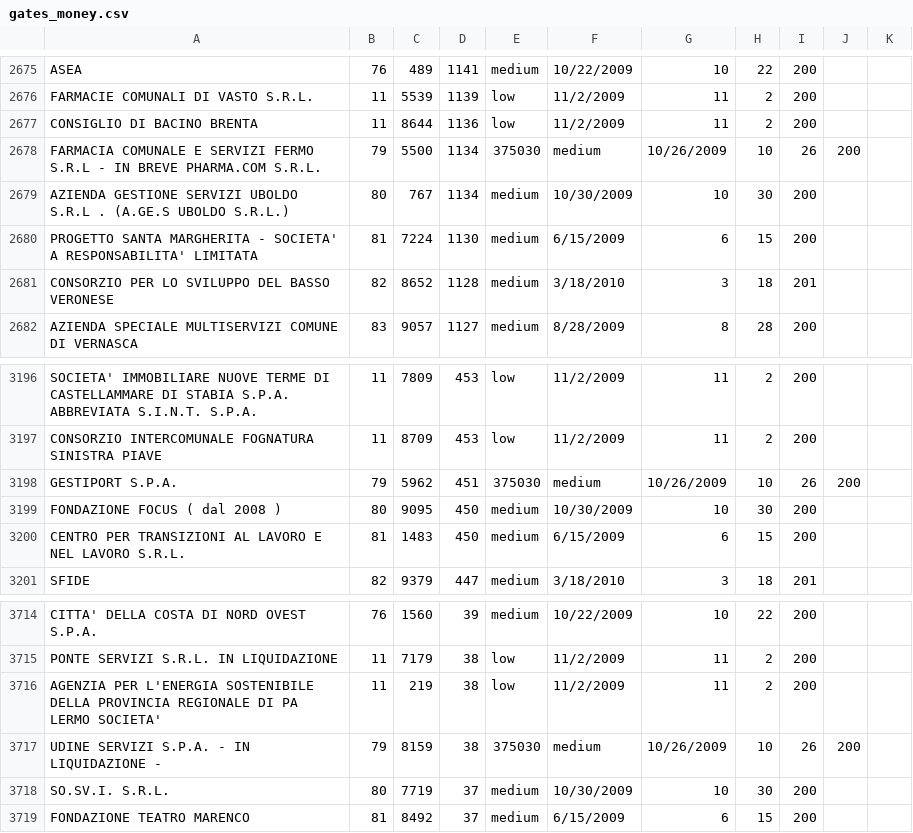
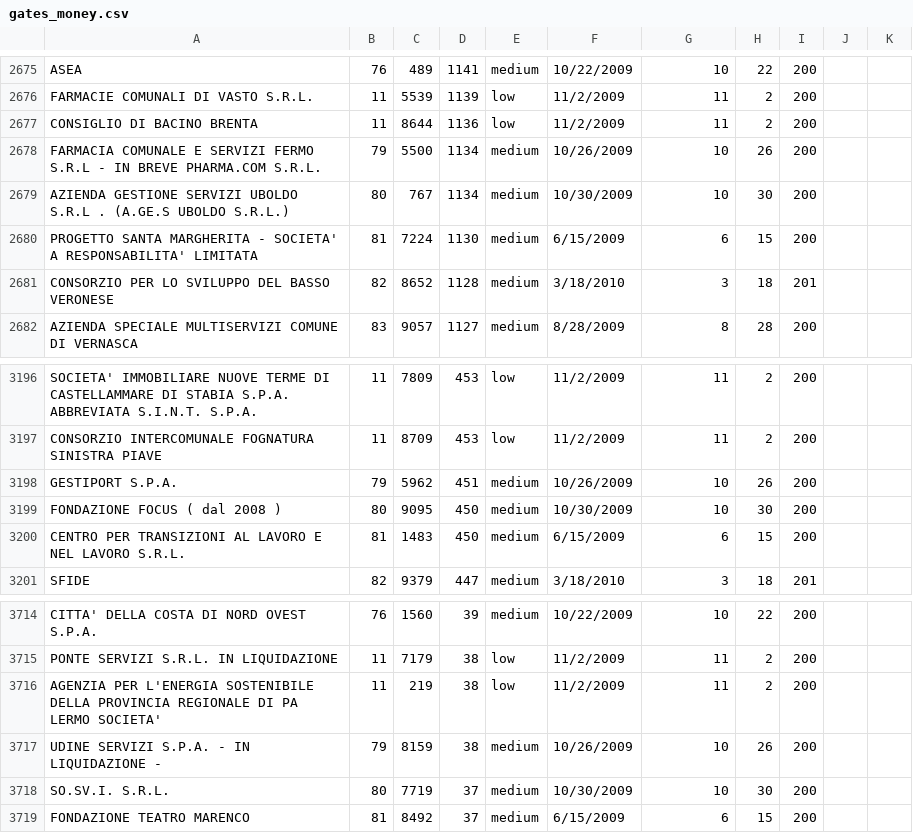
Before and after one commit to riccardost/gates_bubbles, a CSV file: data/gates_money.csv, drawn as a sheet; only a part is shown, gaps mark what is left out; the diff covers the shown part only.

```diff
--- a/data/gates_money.csv
+++ b/data/gates_money.csv
@@ -2677,3 +2677,3 @@ FARMACIE COMUNALI DI VASTO S.R.L.,11,5539,1139,low,11/2/2009,11,2,200
 CONSIGLIO DI BACINO BRENTA,11,8644,1136,low,11/2/2009,11,2,200
-FARMACIA COMUNALE E SERVIZI FERMO S.R.L - IN BREVE PHARMA.COM S.R.L.,79,5500,1134,375030,medium,10/26/2009,10,26,200
+FARMACIA COMUNALE E SERVIZI FERMO S.R.L - IN BREVE PHARMA.COM S.R.L.,79,5500,1134,medium,10/26/2009,10,26,200
 AZIENDA GESTIONE SERVIZI UBOLDO S.R.L . (A.GE.S UBOLDO S.R.L.),80,767,1134,medium,10/30/2009,10,30,200
@@ -3197,3 +3197,3 @@ SOCIETA' IMMOBILIARE NUOVE TERME DI CASTELLAMMARE DI STABIA S.P.A. ABBREVIATA S.
 CONSORZIO INTERCOMUNALE FOGNATURA SINISTRA PIAVE,11,8709,453,low,11/2/2009,11,2,200
-GESTIPORT S.P.A.,79,5962,451,375030,medium,10/26/2009,10,26,200
+GESTIPORT S.P.A.,79,5962,451,medium,10/26/2009,10,26,200
 FONDAZIONE FOCUS ( dal 2008 ),80,9095,450,medium,10/30/2009,10,30,200
@@ -3716,3 +3716,3 @@ PONTE SERVIZI S.R.L. IN LIQUIDAZIONE,11,7179,38,low,11/2/2009,11,2,200
 AGENZIA PER L'ENERGIA SOSTENIBILE DELLA PROVINCIA REGIONALE DI PA LERMO SOCIETA',11,219,38,low,11/2/2009,11,2,200
-UDINE SERVIZI S.P.A. - IN LIQUIDAZIONE -,79,8159,38,375030,medium,10/26/2009,10,26,200
+UDINE SERVIZI S.P.A. - IN LIQUIDAZIONE -,79,8159,38,medium,10/26/2009,10,26,200
 SO.SV.I. S.R.L.,80,7719,37,medium,10/30/2009,10,30,200
```
Also changed, not shown: 30 edited cells elsewhere in this file.
